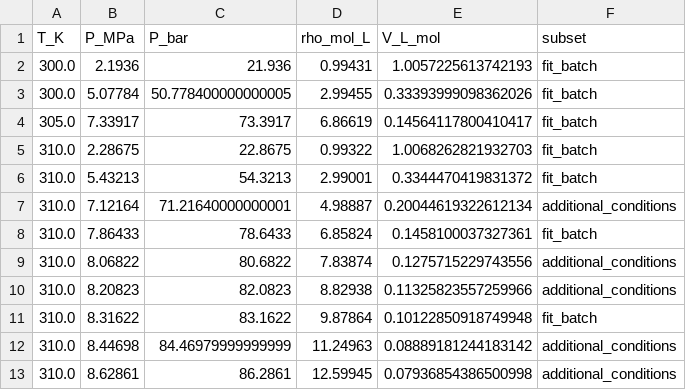
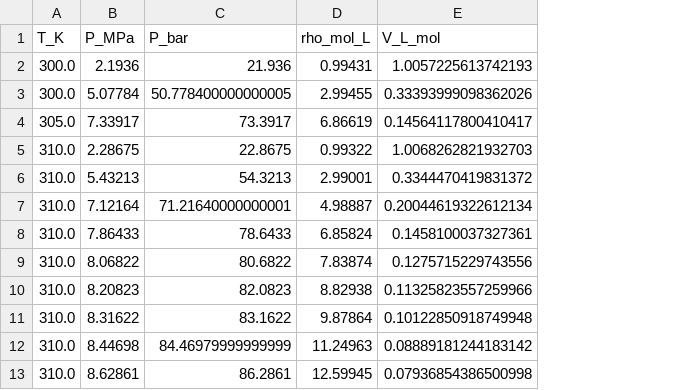
Before and after one commit to tiangroup-uofa/mate374-cmpt-methods-mate, a CSV file: data/L10-co2-pvt.csv, drawn as a sheet; only a part is shown; the diff names each change by its address in the sheet, - before the commit and + after, or states it on an @@ line.

```diff
--- a/data/L10-co2-pvt.csv
+++ b/data/L10-co2-pvt.csv
-column F (subset), rows 2-13: fit_batch | fit_batch | fit_batch | fit_batch | fit_batch | additional_conditions | fit_batch | additional_conditions | additional_conditions | fit_batch | additional_conditions | additional_conditions
```
Also changed, not shown: 6 other files.
